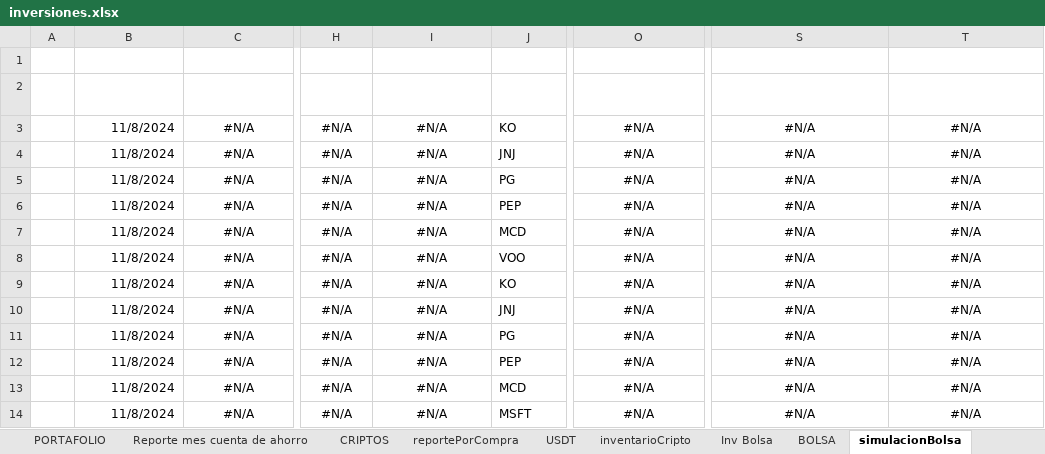
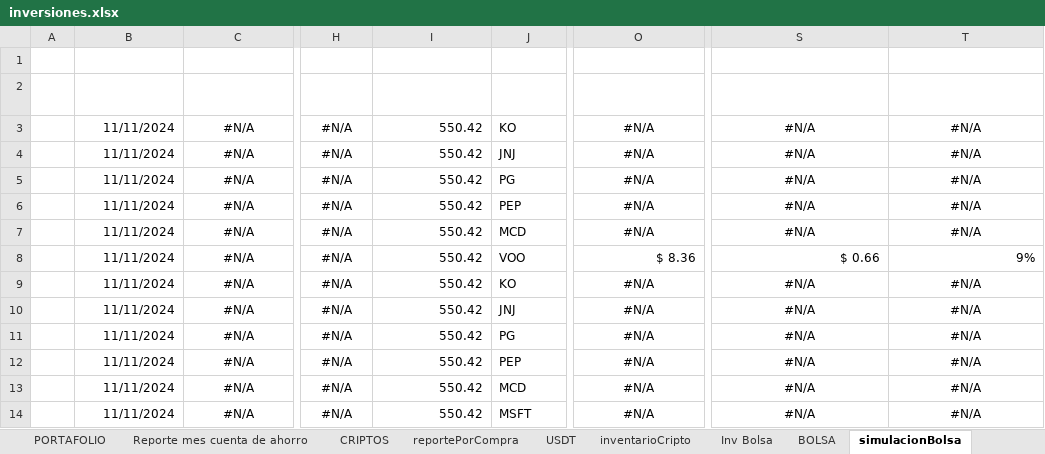
Before and after one commit to sebastia9330/proyectos2024, an Excel workbook: documentos/inversiones.xlsx, sheet simulacionBolsa, drawn as a sheet; only a part is shown, gaps mark what is left out; values as stored, in another font and other column widths than the file's, no borders; conditional formats and table styles not drawn; the diff names each change by its address in the sheet, - before the commit and + after, or states it on an @@ line.

```diff
--- a/documentos/inversiones.xlsx (sheet simulacionBolsa)
+++ b/documentos/inversiones.xlsx (sheet simulacionBolsa)
-B3:B14 (FECHA ACTUAL): 11/8/2024
+B3:B14 (FECHA ACTUAL): 11/11/2024
-I3:I14 (PRECIO ACT VOO): #N/A
+I3:I14 (PRECIO ACT VOO): 550.42
-I3:I14 alignment: center
+I3:I14 alignment: right
-O8 (VALOR ACTUAL INVE): #N/A
+O8 (VALOR ACTUAL INVE): $ 8.36
-O8 alignment: center
+O8 alignment: right
-S8 (GANACIA/PERDIDA): #N/A
+S8 (GANACIA/PERDIDA): $ 0.66
-S8:T8 alignment: center
+S8:T8 alignment: right
-T8 (RENTABILIDAD): #N/A
+T8 (RENTABILIDAD): 9%
```
Also changed, not shown: sheet reportePorCompra, sheet USDT, sheet Inv Bolsa, sheet CRIPTOS, formulas that keep their value, hidden cells, charts or pictures, 5 other files.
